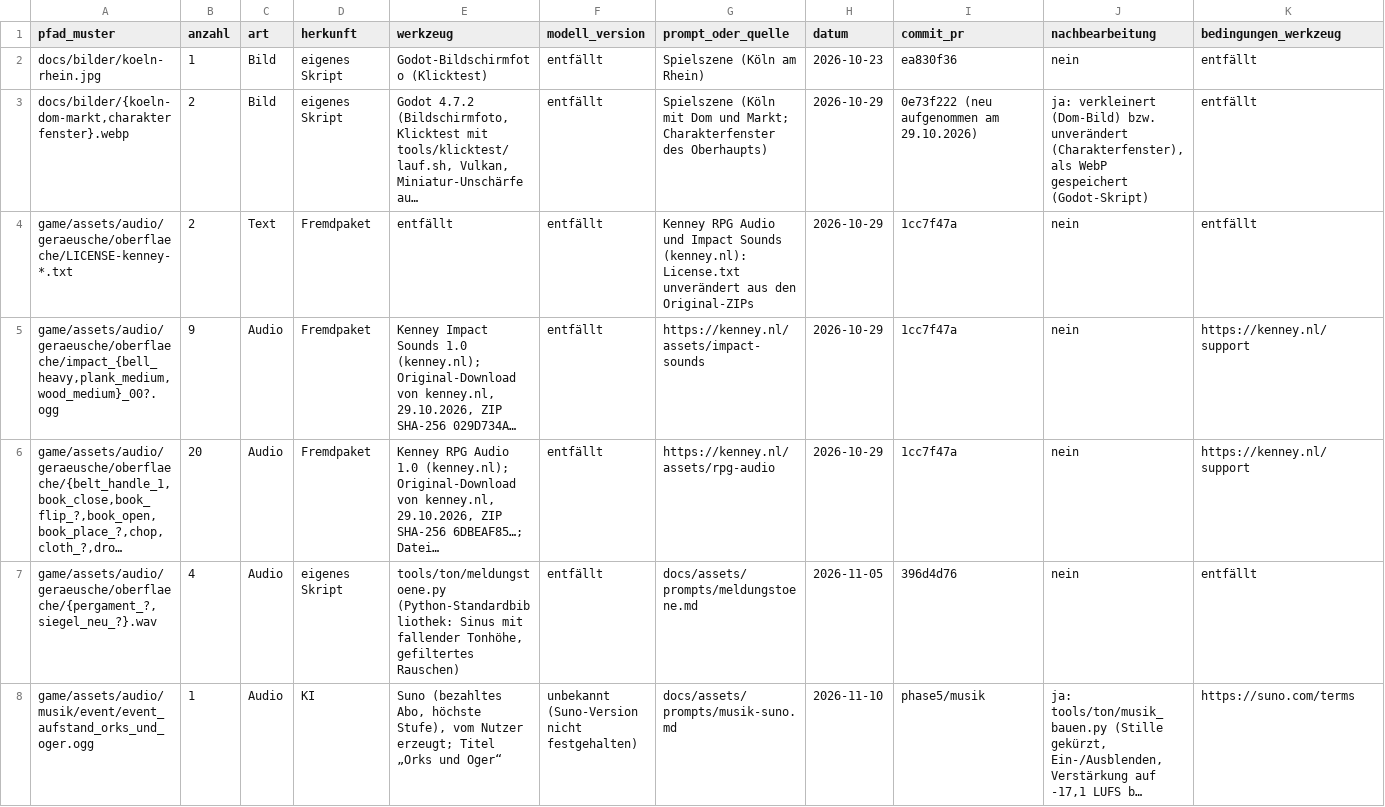
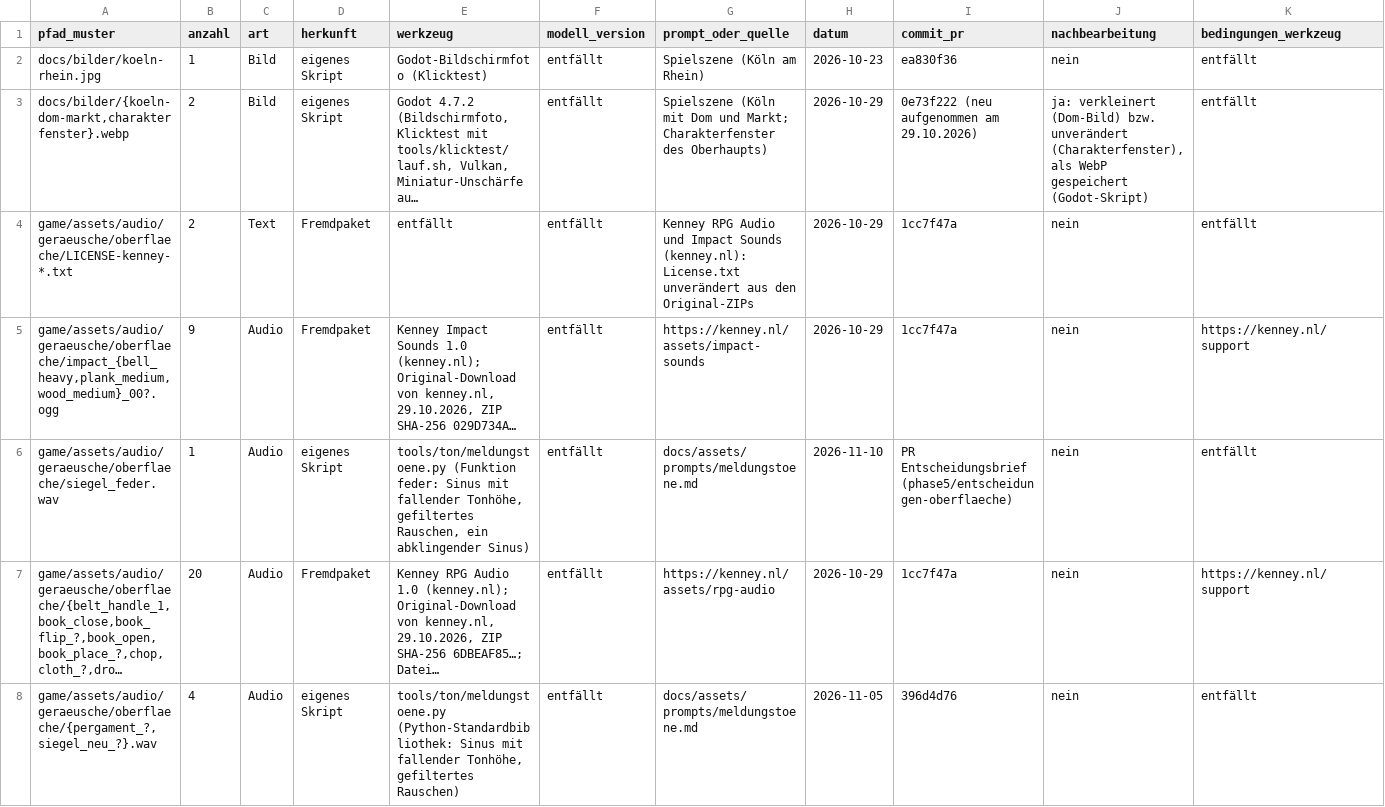
Before and after one commit to B411Y/reichsgilde, a CSV file: docs/assets/protokoll.csv, drawn as a sheet; only a part is shown; the shorter side is filled out with more unchanged rows; long unchanged cells end in …; rows hold the shown columns only; the diff names each change by its address in the sheet, - before the commit and + after, or states it on an @@ line.

```diff
--- a/docs/assets/protokoll.csv
+++ b/docs/assets/protokoll.csv
+row 6: game/assets/audio/geraeusche/oberflaeche/siegel_feder.wav | 1 | Audio | eigenes Skript | tools/ton/meldungstoene.py (Funktion feder: Sinus mit fallender Tonhöhe, gefiltertes Rauschen, ein abklingender Sinus) | entfällt | docs/assets/prompts/meldungstoene.md | 2026-11-10 | PR Entscheidungsbrief (phase5/entscheidungen-oberflaeche) | nein | entfällt
```
Also changed, not shown: 23 other files.
